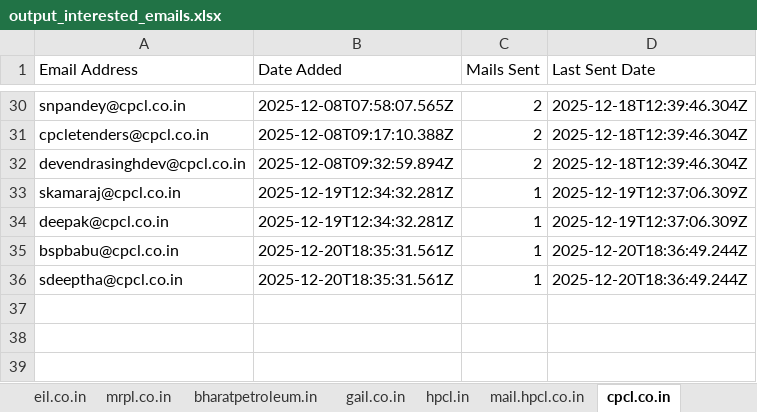
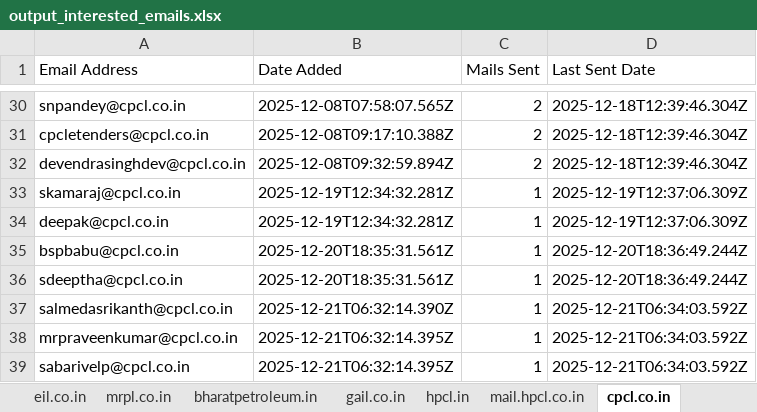
Before and after one commit to petrobot-admin/gem-scrapper, an Excel workbook: output_interested_emails.xlsx, sheet cpcl.co.in, drawn as a sheet; only a part is shown, gaps mark what is left out; values as stored, in another font and other column widths than the file's, no borders; the diff names each change by its address in the sheet, - before the commit and + after, or states it on an @@ line.

```diff
--- a/output_interested_emails.xlsx (sheet cpcl.co.in)
+++ b/output_interested_emails.xlsx (sheet cpcl.co.in)
+row 37: salmedasrikanth@cpcl.co.in | 2025-12-21T06:32:14.390Z | 1 | 2025-12-21T06:34:03.592Z
+row 38: mrpraveenkumar@cpcl.co.in | 2025-12-21T06:32:14.395Z | 1 | 2025-12-21T06:34:03.592Z
+row 39: sabarivelp@cpcl.co.in | 2025-12-21T06:32:14.395Z | 1 | 2025-12-21T06:34:03.592Z
```
Also changed, not shown: sheet hpcl.in, sheet bharatpetroleum.in, sheet oilindia.in, sheet ongc.co.in, 2 other files.
